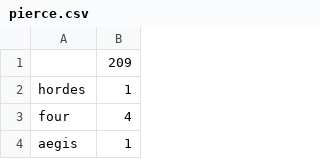
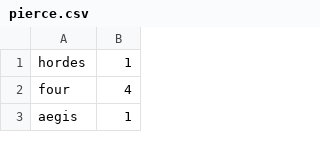
Before and after one commit to pearsonhenri/text_with_trump, a CSV file: corpora/speeches/wordcounts/pierce.csv, drawn as a sheet; only a part is shown.

```diff
--- a/corpora/speeches/wordcounts/pierce.csv
+++ b/corpora/speeches/wordcounts/pierce.csv
@@ -1,2 +1 @@
-,209
 hordes,1
```
Also changed, not shown: corpora/speeches/wordcounts/arthur.csv, corpora/speeches/wordcounts/buchanan.csv, 42 other files.
